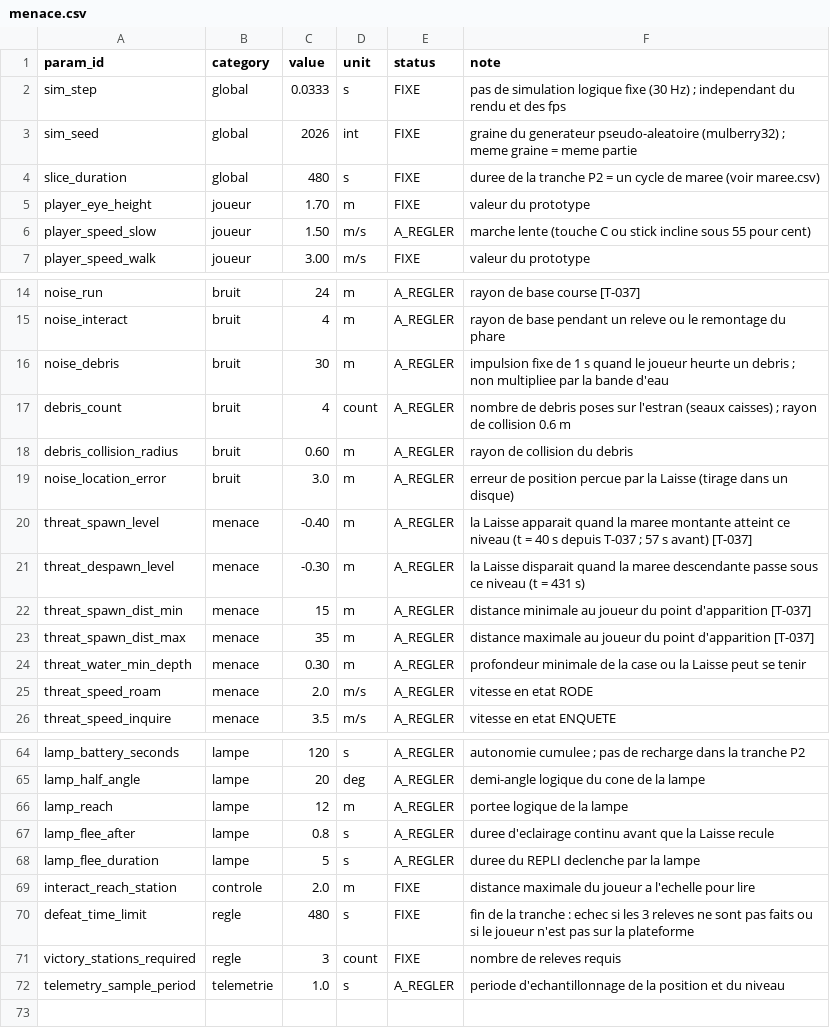
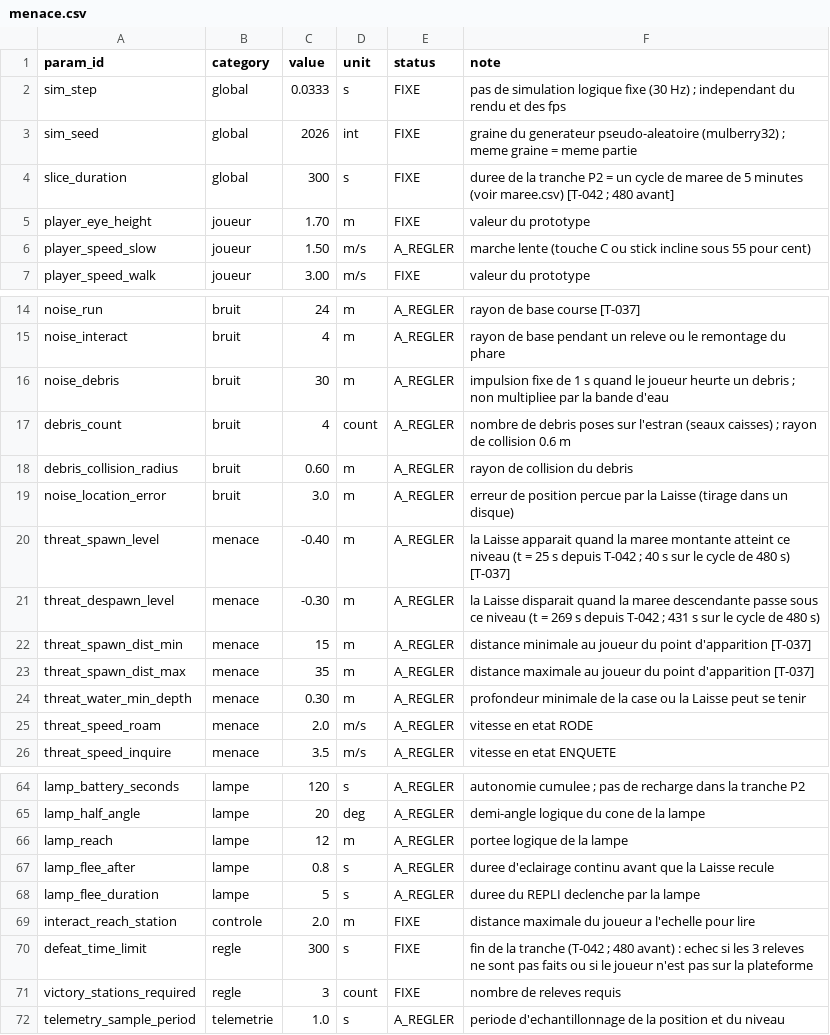
Before and after one commit to CorentinFriedmann/test, a CSV file: docs/design/data/menace.csv, drawn as a sheet; only a part is shown, gaps mark what is left out.

```diff
--- a/docs/design/data/menace.csv
+++ b/docs/design/data/menace.csv
@@ -3,3 +3,3 @@ sim_step,global,0.0333,s,FIXE,pas de simulation logique fixe (30 Hz) ; independa
 sim_seed,global,2026,int,FIXE,graine du generateur pseudo-aleatoire (mulberry32) ; meme graine = meme partie
-slice_duration,global,480,s,FIXE,duree de la tranche P2 = un cycle de maree (voir maree.csv)
+slice_duration,global,300,s,FIXE,duree de la tranche P2 = un cycle de maree de 5 minutes (voir maree.csv) [T-042 ; 480 avant]
 player_eye_height,joueur,1.70,m,FIXE,valeur du prototype
@@ -19,4 +19,4 @@ debris_collision_radius,bruit,0.60,m,A_REGLER,rayon de collision du debris
 noise_location_error,bruit,3.0,m,A_REGLER,erreur de position percue par la Laisse (tirage dans un disque)
-threat_spawn_level,menace,-0.40,m,A_REGLER,la Laisse apparait quand la maree montante atteint ce niveau (t = 40 s depuis T-037 ; 57 s avant) [T-037]
-threat_despawn_level,menace,-0.30,m,A_REGLER,la Laisse disparait quand la maree descendante passe sous ce niveau (t = 431 s)
+threat_spawn_level,menace,-0.40,m,A_REGLER,la Laisse apparait quand la maree montante atteint ce niveau (t = 25 s depuis T-042 ; 40 s sur le cycle de 480 s) [T-037]
+threat_despawn_level,menace,-0.30,m,A_REGLER,la Laisse disparait quand la maree descendante passe sous ce niveau (t = 269 s depuis T-042 ; 431 s sur le cycle de 480 s)
 threat_spawn_dist_min,menace,15,m,A_REGLER,distance minimale au joueur du point d'apparition [T-037]
@@ -69,3 +69,3 @@ lamp_flee_duration,lampe,5,s,A_REGLER,duree du REPLI declenche par la lampe
 interact_reach_station,controle,2.0,m,FIXE,distance maximale du joueur a l'echelle pour lire
-defeat_time_limit,regle,480,s,FIXE,fin de la tranche : echec si les 3 releves ne sont pas faits ou si le joueur n'est pas sur la plateforme
+defeat_time_limit,regle,300,s,FIXE,fin de la tranche (T-042 ; 480 avant) : echec si les 3 releves ne sont pas faits ou si le joueur n'est pas sur la plateforme
 victory_stations_required,regle,3,count,FIXE,nombre de releves requis
```
Also changed, not shown: docs/design/data/maree.csv, docs/design/data/stations.csv, 4 other files.
